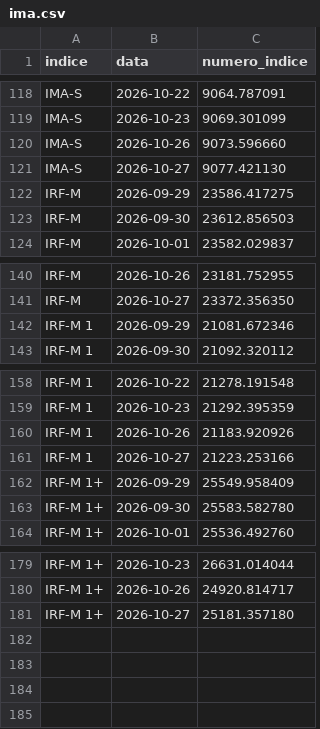
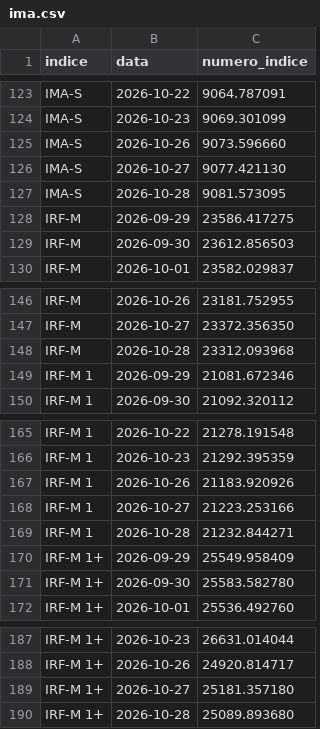
Before and after one commit to gustavobailly-92/hubmaison-comparador-ativos, a CSV file: status/ima.csv, drawn as a sheet; only a part is shown, gaps mark what is left out; the diff covers the shown part only; the diff names each change by its address in the sheet, - before the commit and + after, or states it on an @@ line.

```diff
--- a/status/ima.csv
+++ b/status/ima.csv
+row 127: IMA-S | 2026-10-28 | 9081.573095
+row 148: IRF-M | 2026-10-28 | 23312.093968
+row 169: IRF-M 1 | 2026-10-28 | 21232.844271
+row 190: IRF-M 1+ | 2026-10-28 | 25089.893680
```
Also changed, not shown: 5 added rows elsewhere in this file, 2 other files.
